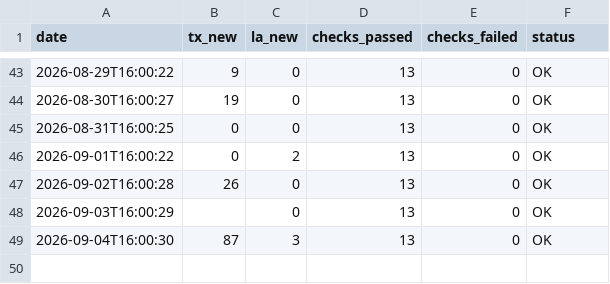
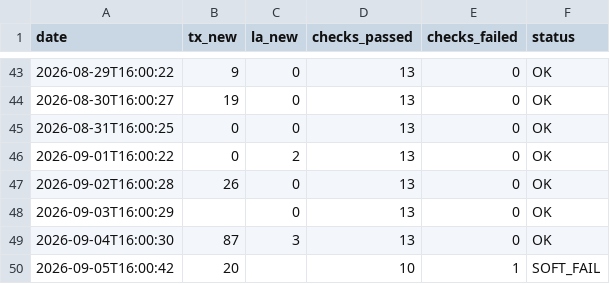
Before and after one commit to mapmaticsgis-maker/gis-permit-intel, a CSV file: data/run_log.csv, drawn as a sheet; only a part is shown, gaps mark what is left out.

```diff
--- a/data/run_log.csv
+++ b/data/run_log.csv
@@ -49 +49,2 @@ date,tx_new,la_new,checks_passed,checks_failed,status
 2026-09-04T16:00:30,87,3,13,0,OK
+2026-09-05T16:00:42,20,,10,1,SOFT_FAIL
```
Also changed, not shown: data/tx/ledger.csv, data/tx/master.csv, 21 other files.
